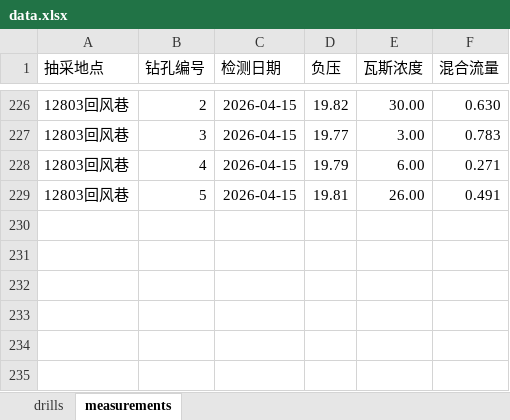
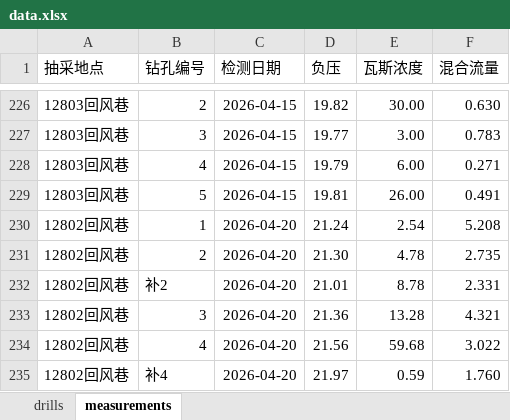
Before and after one commit to w23th/coal-mine-dashboard, an Excel workbook: data.xlsx, sheet measurements, drawn as a sheet; only a part is shown, gaps mark what is left out; values as stored, in another font and other column widths than the file's, no borders; the diff names each change by its address in the sheet, - before the commit and + after, or states it on an @@ line.

Commit message:
Add files via upload

```diff
--- a/data.xlsx (sheet measurements)
+++ b/data.xlsx (sheet measurements)
+row 230: 12802回风巷 | 1 | 2026-04-20 | 21.24 | 2.54 | 5.208
+row 231: 12802回风巷 | 2 | 2026-04-20 | 21.30 | 4.78 | 2.735
+row 232: 12802回风巷 | 补2 | 2026-04-20 | 21.01 | 8.78 | 2.331
+row 233: 12802回风巷 | 3 | 2026-04-20 | 21.36 | 13.28 | 4.321
+row 234: 12802回风巷 | 4 | 2026-04-20 | 21.56 | 59.68 | 3.022
+row 235: 12802回风巷 | 补4 | 2026-04-20 | 21.97 | 0.59 | 1.760
```
